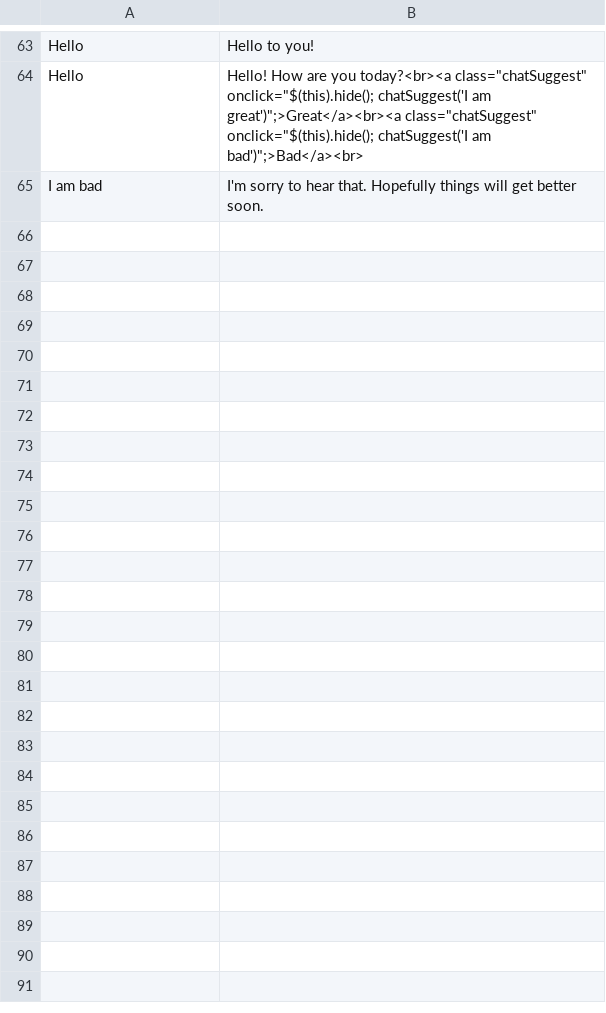
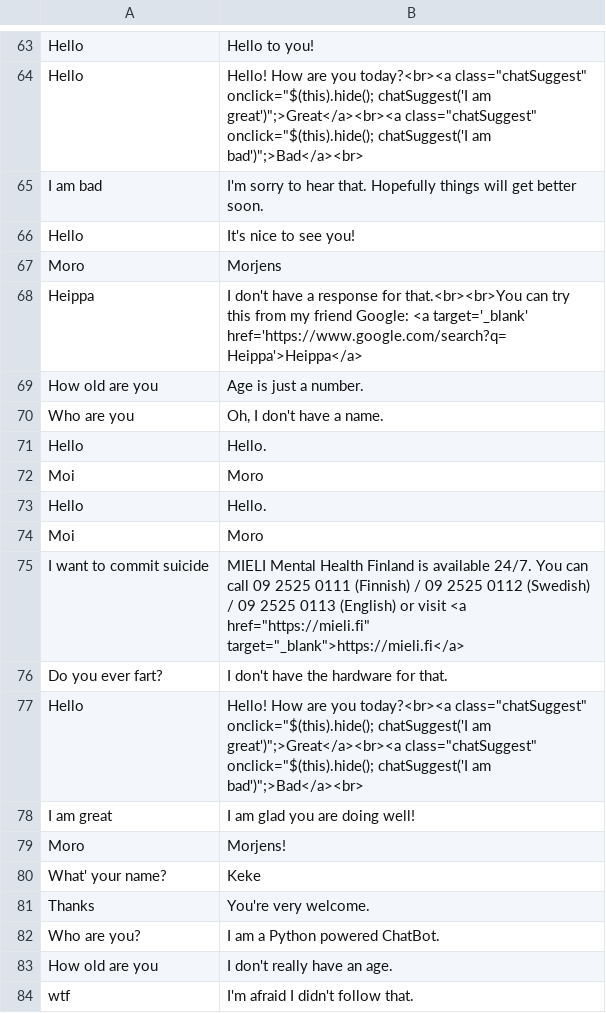
Before and after one commit to pj-laakkonen/chatbot, a CSV file: BotLog.csv, drawn as a sheet; only a part is shown, gaps mark what is left out; the diff names each change by its address in the sheet, - before the commit and + after, or states it on an @@ line.

```diff
--- a/BotLog.csv
+++ b/BotLog.csv
+row 66: Hello | It's nice to see you!
+row 67: Moro | Morjens
+row 68: Heippa | I don't have a response for that.<br><br>You can try this from my friend Google: <a target='_blank' href='https://www.google.com/search?q=Heippa'>Heippa</a>
+row 69: How old are you | Age is just a number.
+row 70: Who are you | Oh, I don't have a name.
+row 71: Hello | Hello.
+row 72: Moi | Moro
+row 73: Hello | Hello.
+row 74: Moi | Moro
+row 75: I want to commit suicide | MIELI Mental Health Finland is available 24/7. You can call 09 2525 0111 (Finnish) / 09 2525 0112 (Swedish) / 09 2525 0113 (English) or visit <a href="https://mieli.fi" target="_blank">https://mieli.fi</a>
+row 76: Do you ever fart? | I don't have the hardware for that.
+row 77: Hello | Hello! How are you today?<br><a class="chatSuggest" onclick="$(this).hide(); chatSuggest('I am great')";>Great</a><br><a class="chatSuggest" onclick="$(this).hide(); chatSuggest('I am bad')";>Bad</a><br>
+row 78: I am great | I am glad you are doing well!
+row 79: Moro | Morjens!
+row 80: What' your name? | Keke
+row 81: Thanks | You're very welcome.
+row 82: Who are you? | I am a Python powered ChatBot.
+row 83: How old are you | I don't really have an age.
+row 84: wtf | I'm afraid I didn't follow that.
```
Also changed, not shown: 5 other files.
